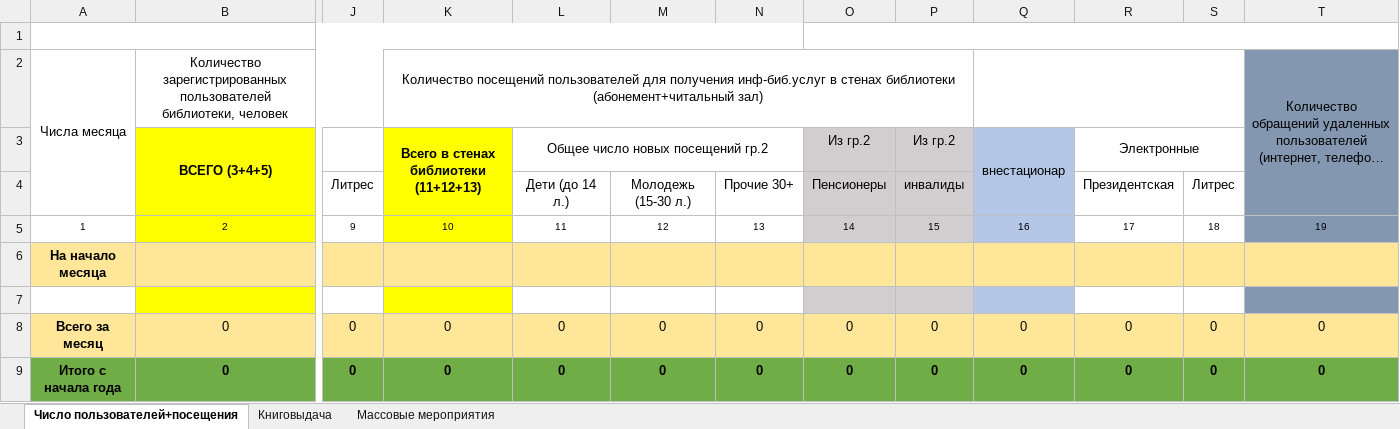
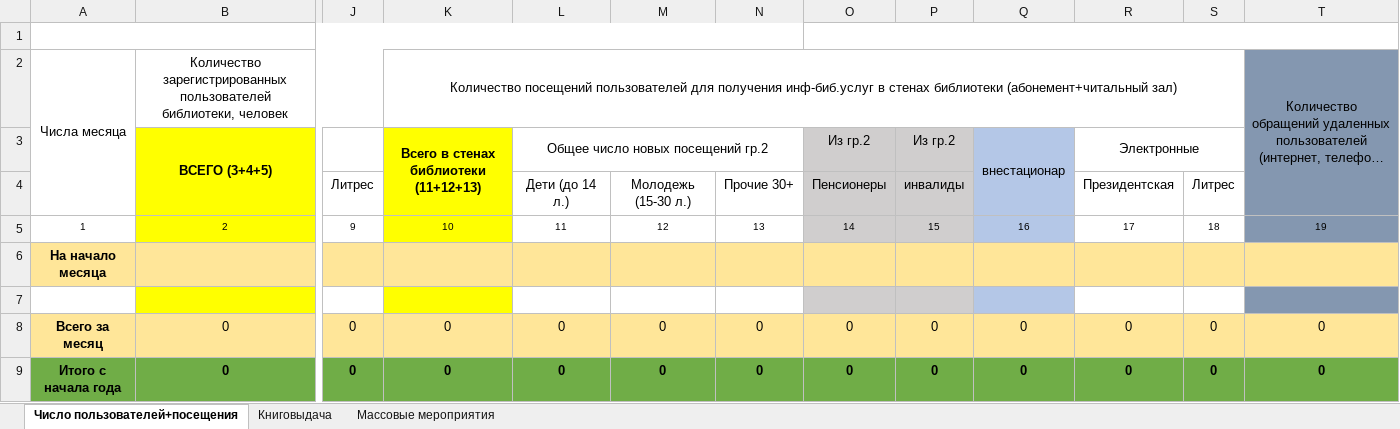
Before and after one commit to checkago/erp, an Excel workbook: apps/reports/excell/report_all_template.xlsx, sheet Число пользователей+посещения, drawn as a sheet; only a part is shown, gaps mark what is left out; long unchanged cells end in …; values as stored, in another font and other column widths than the file's, no borders; the diff names each change by its address in the sheet, - before the commit and + after, or states it on an @@ line.

```diff
--- a/apps/reports/excell/report_all_template.xlsx (sheet Число пользователей+посещения)
+++ b/apps/reports/excell/report_all_template.xlsx (sheet Число пользователей+посещения)
-K2:P2 merged
+K2:S2 merged
-Q2:S2 merged
```
Also changed, not shown: 1 other file.
